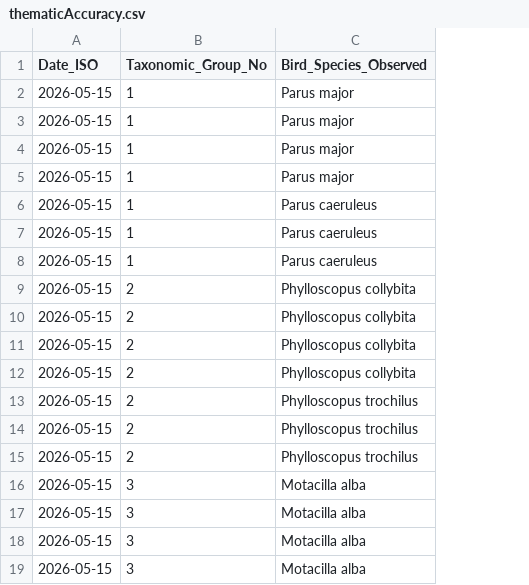
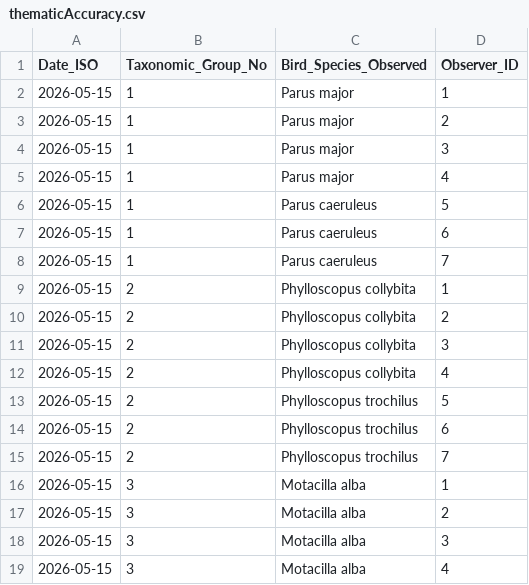
Before and after one commit to MartaOlive/TAPIS, a CSV file: temporal/csv/thematicAccuracy.csv, drawn as a sheet; the diff names each change by its address in the sheet, - before the commit and + after, or states it on an @@ line.

Commit message:
Fotos thematic

```diff
--- a/temporal/csv/thematicAccuracy.csv
+++ b/temporal/csv/thematicAccuracy.csv
+column D (Observer_ID), rows 2-19: 1 | 2 | 3 | 4 | 5 | 6 | 7 | 1 | 2 | 3 | 4 | 5 | 6 | 7 | 1 | 2 | 3 | 4
```
Also changed, not shown: 19 other files.
